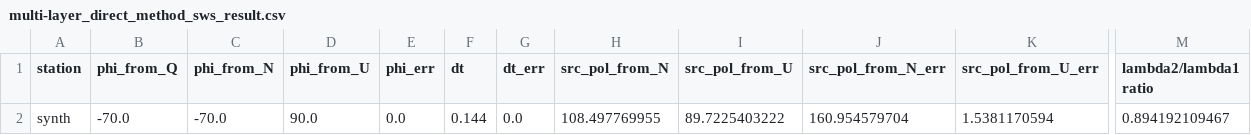
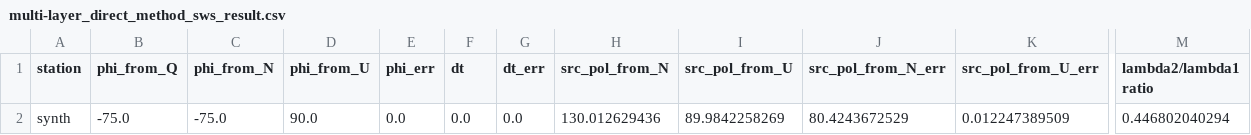
Before and after one commit to TomSHudson/swspy, a CSV file: examples/paper_examples/synth_example_figures/outputs/data/multi-layer_direct_method_sws_result.csv, drawn as a sheet; only a part is shown, gaps mark what is left out; the diff names each change by its address in the sheet, - before the commit and + after, or states it on an @@ line.

```diff
--- a/examples/paper_examples/synth_example_figures/outputs/data/multi-layer_direct_method_sws_result.csv
+++ b/examples/paper_examples/synth_example_figures/outputs/data/multi-layer_direct_method_sws_result.csv
-B2 (phi_from_Q): -70.0
+B2 (phi_from_Q): -75.0
-C2 (phi_from_N): -70.0
+C2 (phi_from_N): -75.0
-F2 (dt): 0.144
+F2 (dt): 0.0
-H2 (src_pol_from_N): 108.497769955
+H2 (src_pol_from_N): 130.012629436
-I2 (src_pol_from_U): 89.7225403222
+I2 (src_pol_from_U): 89.9842258269
-J2 (src_pol_from_N_err): 160.954579704
+J2 (src_pol_from_N_err): 80.4243672529
-K2 (src_pol_from_U_err): 1.5381170594
+K2 (src_pol_from_U_err): 0.012247389509
-M2 (lambda2/lambda1 ratio): 0.894192109467
+M2 (lambda2/lambda1 ratio): 0.446802040294
```
Also changed, not shown: examples/paper_examples/icequake_figure/20090121042009_sws_result.csv, examples/paper_examples/synth_example_figures/outputs/data/multi-layer-effective_sws_result.csv, 16 other files.
